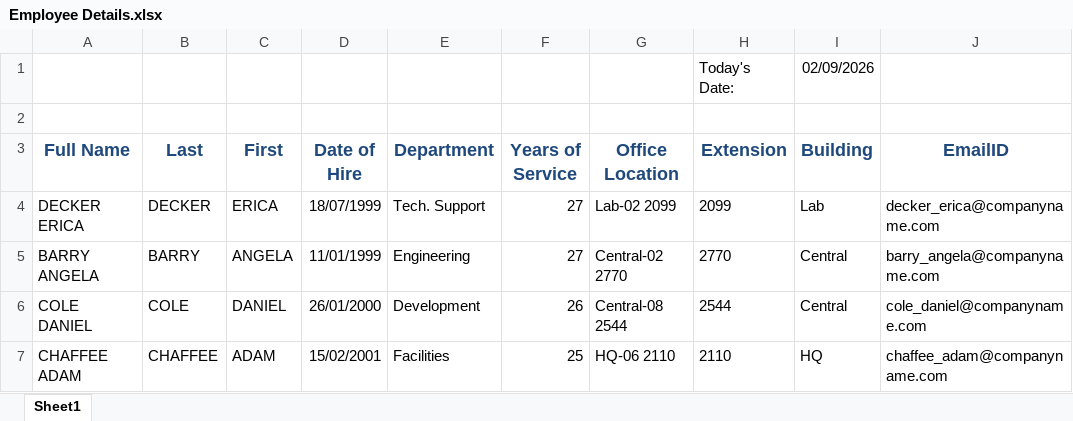
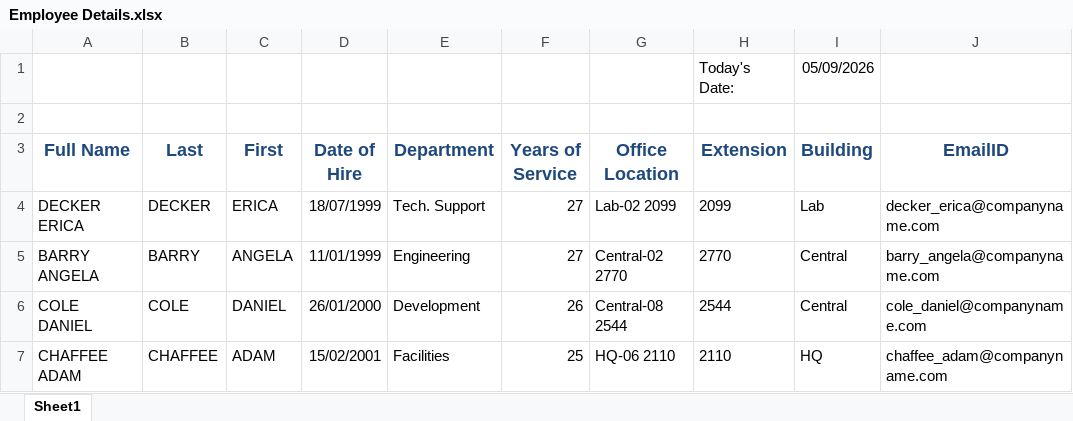
Before and after one commit to singhsuraj82799/v358, an Excel workbook: Lab/Employee Details.xlsx, sheet Sheet1, drawn as a sheet; only a part is shown; values as stored, in another font and other column widths than the file's, no borders; the diff names each change by its address in the sheet, - before the commit and + after, or states it on an @@ line.

```diff
--- a/Lab/Employee Details.xlsx (sheet Sheet1)
+++ b/Lab/Employee Details.xlsx (sheet Sheet1)
-I1 (Building): 02/09/2026
+I1 (Building): 05/09/2026
```
Also changed, not shown: Lab/Test Scores.xlsx, 8 other files.
